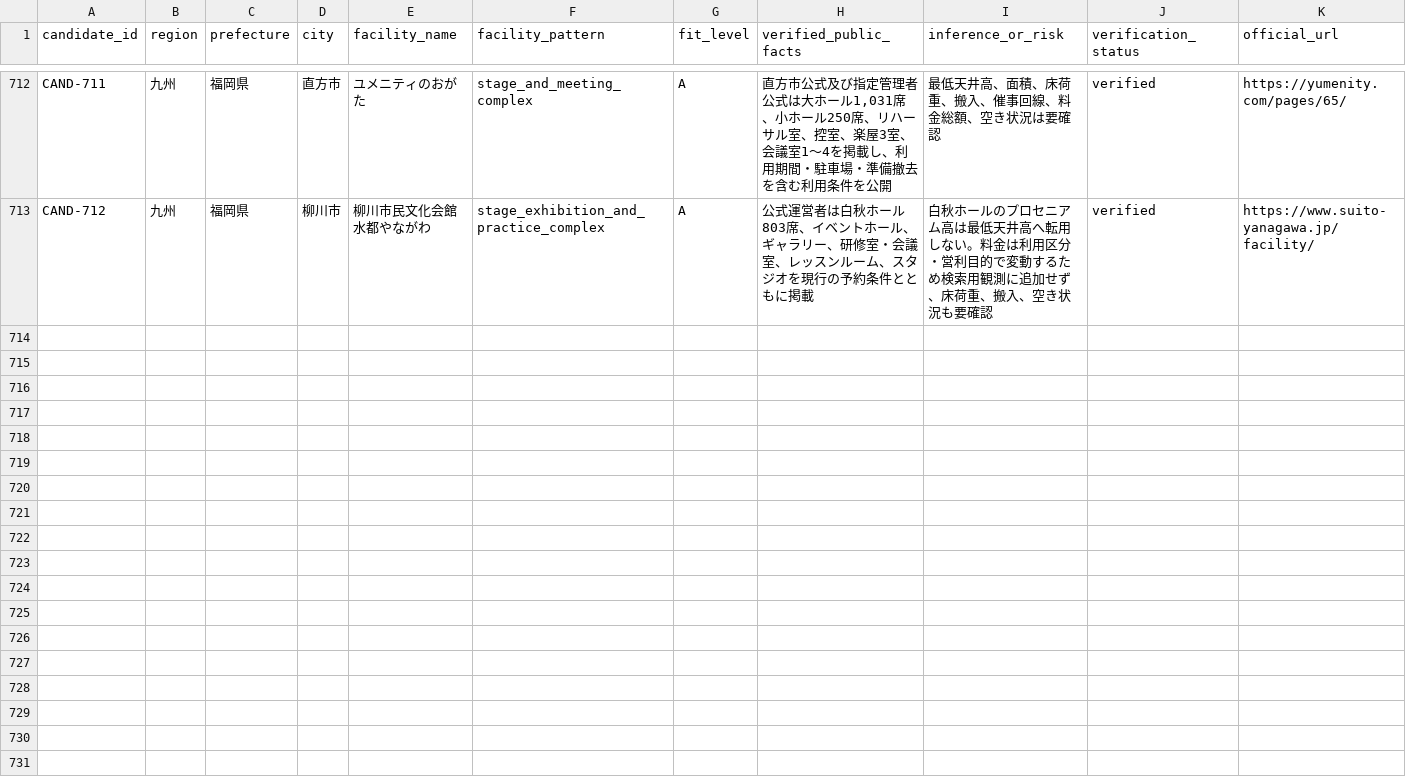
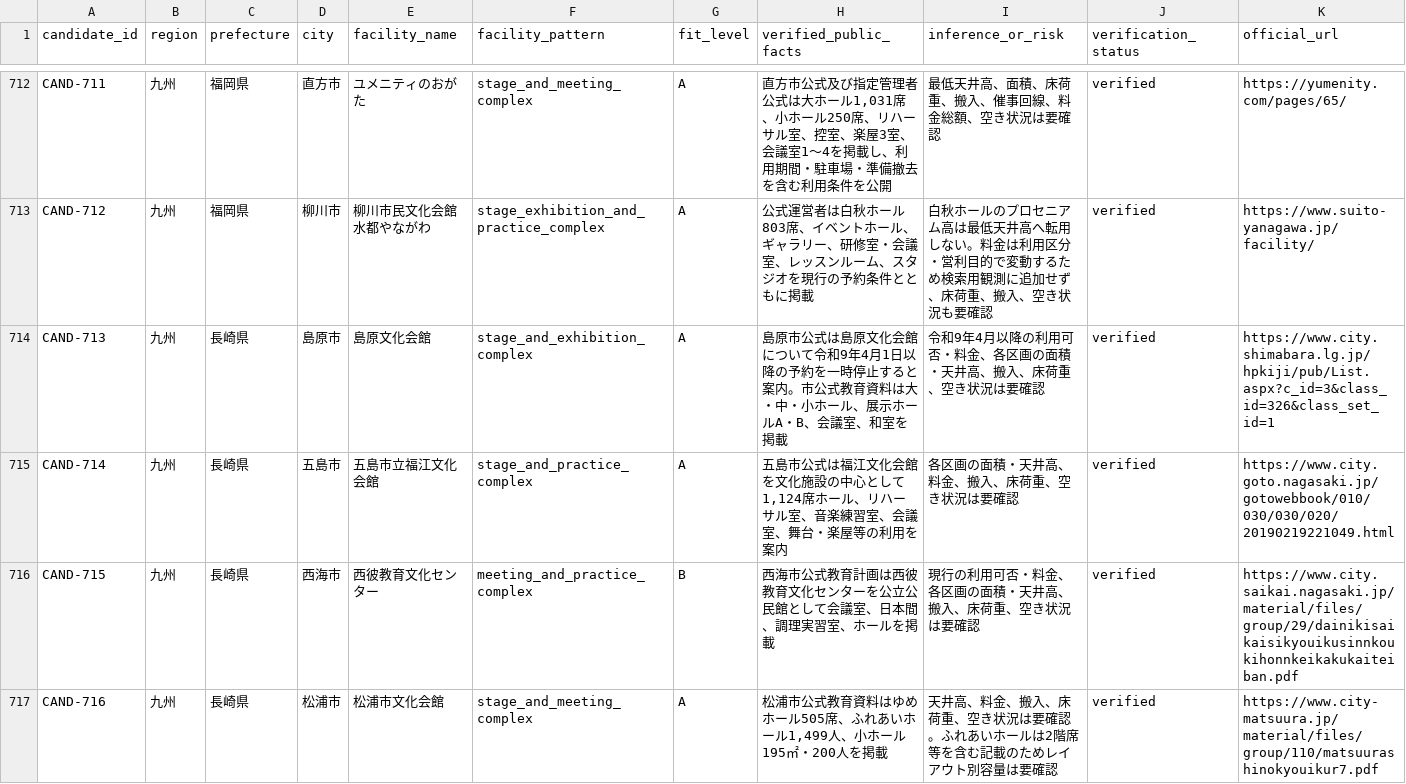
Before and after one commit to aratama-ship-it/venue-monosashi, a CSV file: data/candidate-venues.csv, drawn as a sheet; only a part is shown, gaps mark what is left out.

```diff
--- a/data/candidate-venues.csv
+++ b/data/candidate-venues.csv
@@ -713 +713,5 @@ CAND-711,九州,福岡県,直方市,ユメニティのおがた,stage_and_meetin
 CAND-712,九州,福岡県,柳川市,柳川市民文化会館 水都やながわ,stage_exhibition_and_practice_complex,A,"公式運営者は白秋ホール803席、イベントホール、ギャラリー、研修室・会議室、レッスンルーム、スタジオを現行の予約条件とともに掲載","白秋ホールのプロセニアム高は最低天井高へ転用しない。料金は利用区分・営利目的で変動するため検索用観測に追加せず、床荷重、搬入、空き状況も要確認",verified,https://www.suito-yanagawa.jp/facility/
+CAND-713,九州,長崎県,島原市,島原文化会館,stage_and_exhibition_complex,A,"島原市公式は島原文化会館について令和9年4月1日以降の予約を一時停止すると案内。市公式教育資料は大・中・小ホール、展示ホールA・B、会議室、和室を掲載","令和9年4月以降の利用可否・料金、各区画の面積・天井高、搬入、床荷重、空き状況は要確認",verified,https://www.city.shimabara.lg.jp/hpkiji/pub/List.aspx?c_id=3&class_id=326&class_set_id=1
+CAND-714,九州,長崎県,五島市,五島市立福江文化会館,stage_and_practice_complex,A,"五島市公式は福江文化会館を文化施設の中心として1,124席ホール、リハーサル室、音楽練習室、会議室、舞台・楽屋等の利用を案内","各区画の面積・天井高、料金、搬入、床荷重、空き状況は要確認",verified,https://www.city.goto.nagasaki.jp/gotowebbook/010/030/030/020/20190219221049.html
+CAND-715,九州,長崎県,西海市,西彼教育文化センター,meeting_and_practice_complex,B,"西海市公式教育計画は西彼教育文化センターを公立公民館として会議室、日本間、調理実習室、ホールを掲載","現行の利用可否・料金、各区画の面積・天井高、搬入、床荷重、空き状況は要確認",verified,https://www.city.saikai.nagasaki.jp/material/files/group/29/dainikisaikaisikyouikusinnkoukihonnkeikakukaiteiban.pdf
+CAND-716,九州,長崎県,松浦市,松浦市文化会館,stage_and_meeting_complex,A,"松浦市公式教育資料はゆめホール505席、ふれあいホール1,499人、小ホール195㎡・200人を掲載","天井高、料金、搬入、床荷重、空き状況は要確認。ふれあいホールは2階席等を含む記載のためレイアウト別容量は要確認",verified,https://www.city-matsuura.jp/material/files/group/110/matsuurashinokyouikur7.pdf
```
Also changed, not shown: data/prefecture-expansion-status.csv, data/venue-details.csv, 3 other files.
